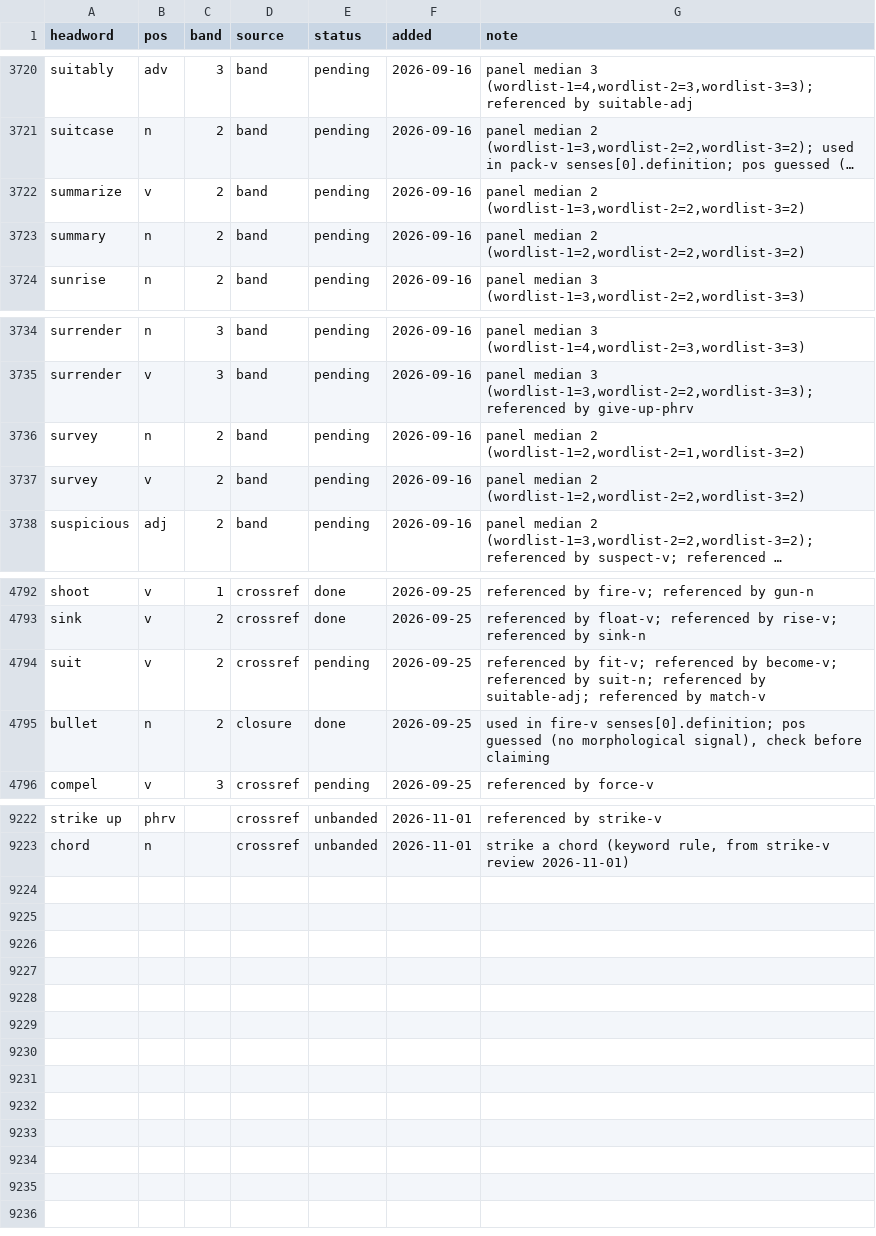
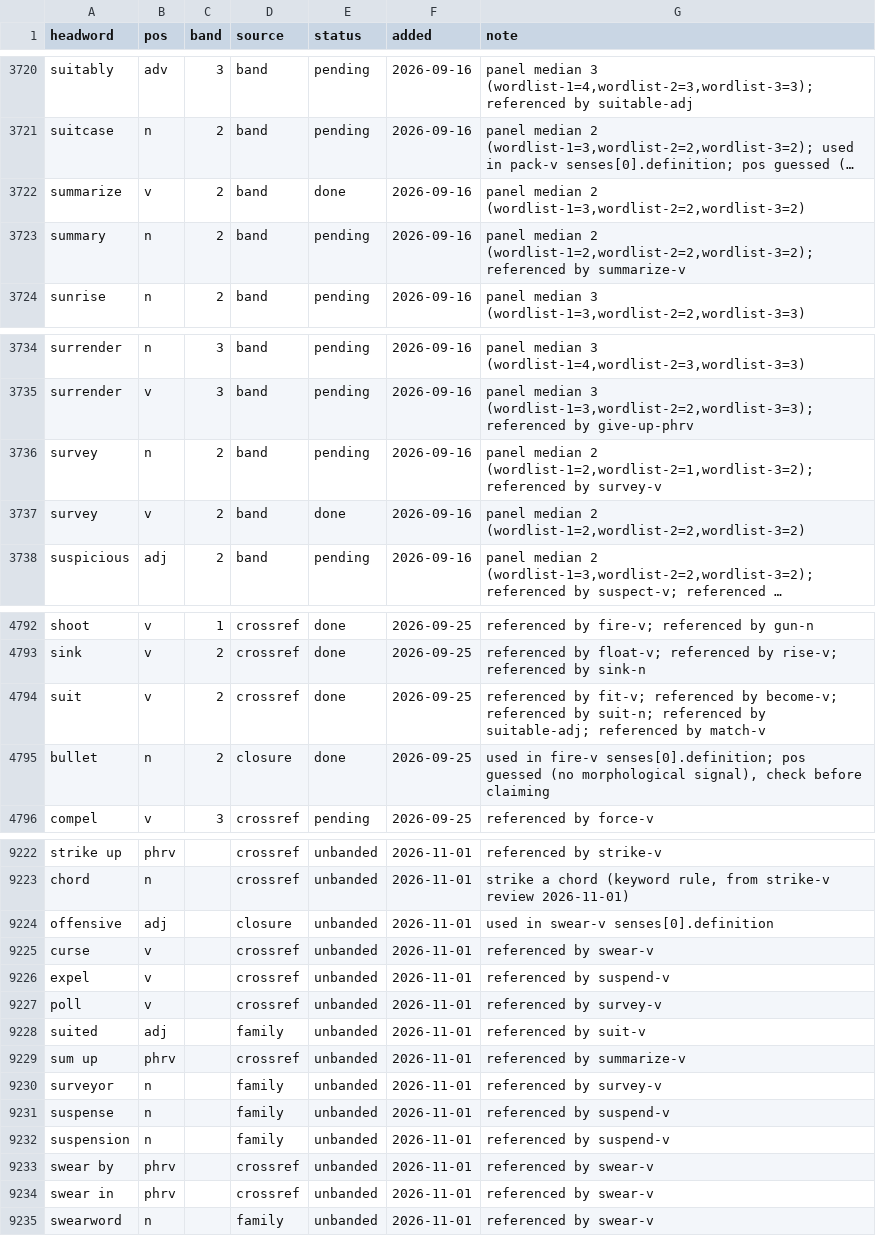
Before and after one commit to tkgally/eex-dict, a TSV file: headwords/queue.tsv, drawn as a sheet; only a part is shown, gaps mark what is left out; long unchanged cells end in …; the diff covers the shown part only; the diff names each change by its address in the sheet, - before the commit and + after, or states it on an @@ line.

```diff
--- a/headwords/queue.tsv
+++ b/headwords/queue.tsv
-E3722 (status): pending
+E3722 (status): done
-G3723 (note): …median 2 (wordlist-1=2,wordlist-2=2,wordlist-3=2)
+G3723 (note): …median 2 (wordlist-1=2,wordlist-2=2,wordlist-3=2); referenced by summarize-v
-G3736 (note): …median 2 (wordlist-1=2,wordlist-2=1,wordlist-3=2)
+G3736 (note): …median 2 (wordlist-1=2,wordlist-2=1,wordlist-3=2); referenced by survey-v
-E3737 (status): pending
+E3737 (status): done
-E4794 (status): pending
+E4794 (status): done
+row 9224: offensive | adj |  | closure | unbanded | 2026-11-01 | used in swear-v senses[0].definition
+row 9225: curse | v |  | crossref | unbanded | 2026-11-01 | referenced by swear-v
+row 9226: expel | v |  | crossref | unbanded | 2026-11-01 | referenced by suspend-v
+row 9227: poll | v |  | crossref | unbanded | 2026-11-01 | referenced by survey-v
+row 9228: suited | adj |  | family | unbanded | 2026-11-01 | referenced by suit-v
+row 9229: sum up | phrv |  | crossref | unbanded | 2026-11-01 | referenced by summarize-v
+row 9230: surveyor | n |  | family | unbanded | 2026-11-01 | referenced by survey-v
+row 9231: suspense | n |  | family | unbanded | 2026-11-01 | referenced by suspend-v
+row 9232: suspension | n |  | family | unbanded | 2026-11-01 | referenced by suspend-v
+row 9233: swear by | phrv |  | crossref | unbanded | 2026-11-01 | referenced by swear-v
+row 9234: swear in | phrv |  | crossref | unbanded | 2026-11-01 | referenced by swear-v
+row 9235: swearword | n |  | family | unbanded | 2026-11-01 | referenced by swear-v
```
Also changed, not shown: 4 edited cells elsewhere in this file, 24 other files.
